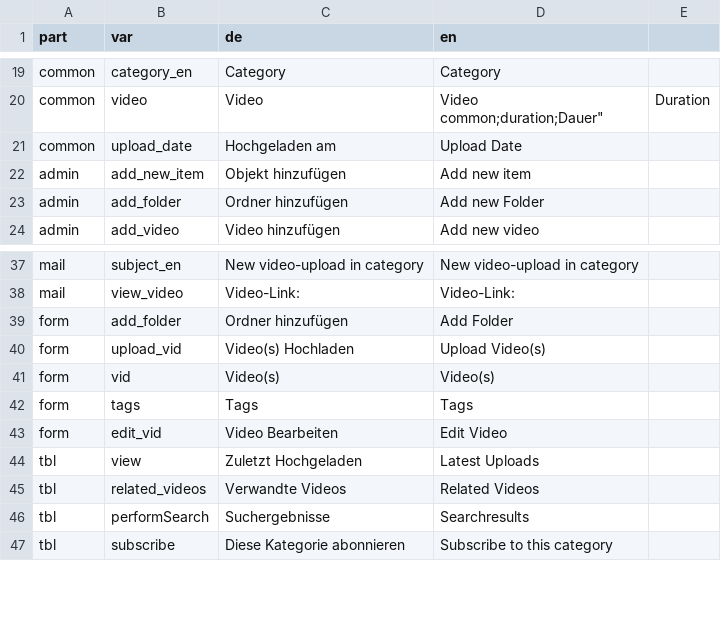
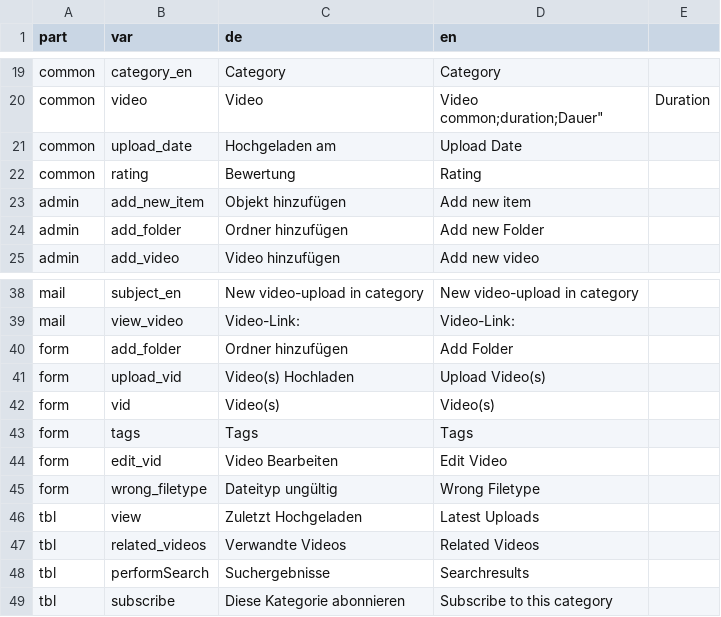
Before and after one commit to mstuder/VideoManager, a CSV file: lang/lang.csv, drawn as a sheet; only a part is shown, gaps mark what is left out.

```diff
--- a/lang/lang.csv
+++ b/lang/lang.csv
@@ -22,2 +22,3 @@ common;duration;"Dauer";"Duration"
 common;upload_date;"Hochgeladen am";"Upload Date"
+common;rating;"Bewertung";"Rating"
 admin;add_new_item;"Objekt hinzufügen";"Add new item"
@@ -44,2 +45,3 @@ form;tags;"Tags";"Tags"
 form;edit_vid;"Video Bearbeiten";"Edit Video"
+form;wrong_filetype;"Dateityp ungültig";"Wrong Filetype"
 tbl;view;"Zuletzt Hochgeladen";"Latest Uploads"
```
Also changed, not shown: 9 other files.
